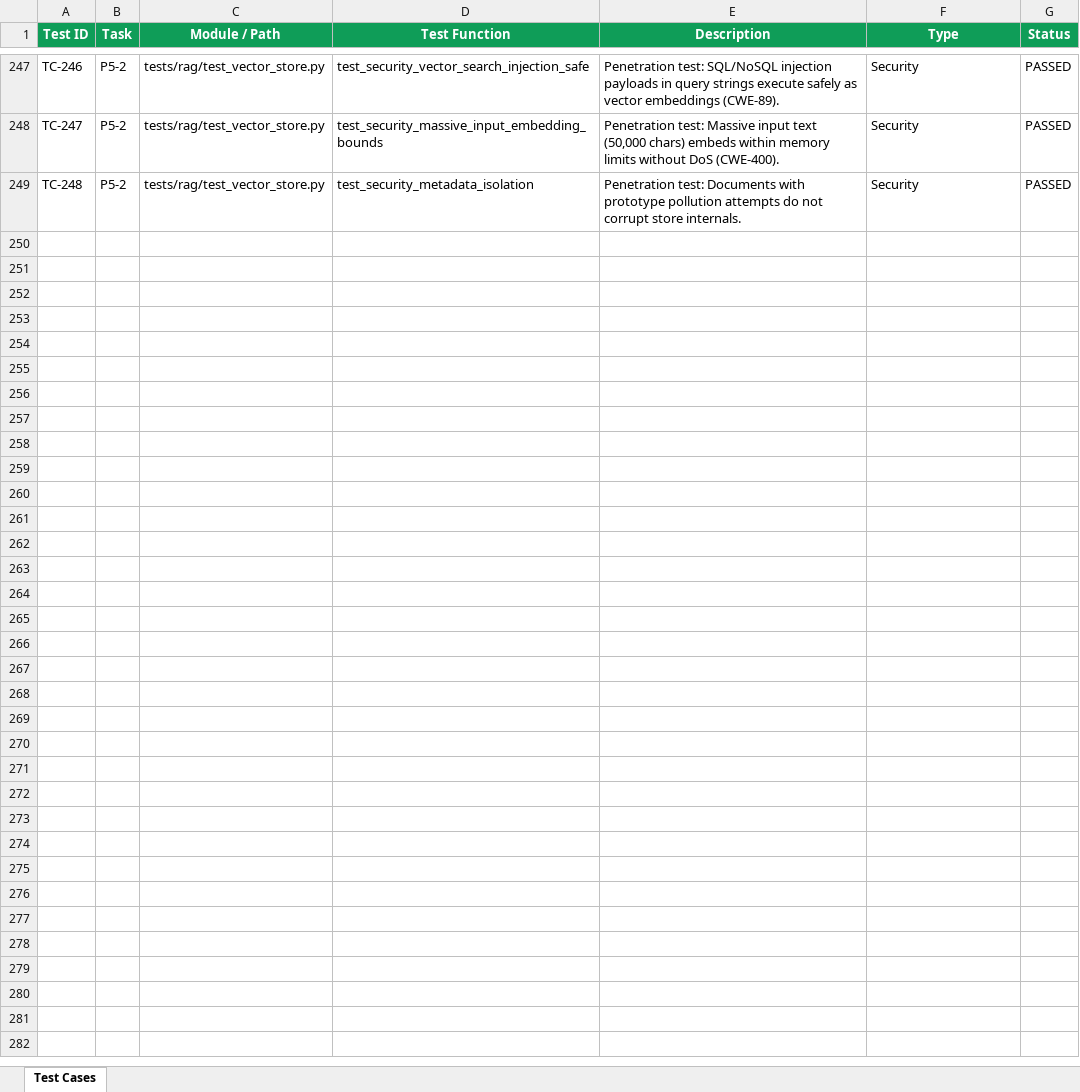
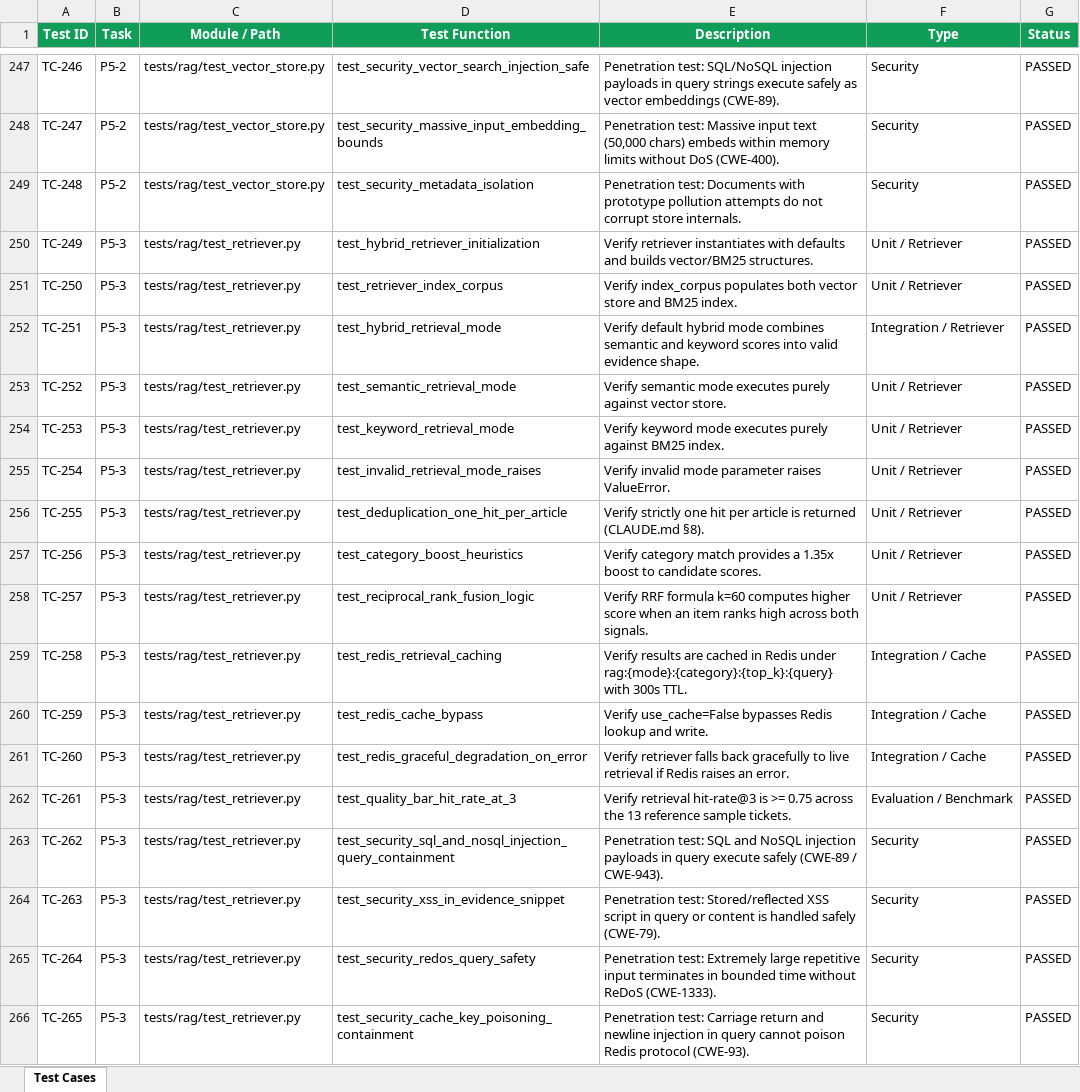
Before and after one commit to lokesh-repaka/CloudDesk, an Excel workbook: docs/TEST_CASES.xlsx, sheet Test Cases, drawn as a sheet; only a part is shown, gaps mark what is left out; values as stored, in another font and other column widths than the file's, no borders; the diff names each change by its address in the sheet, - before the commit and + after, or states it on an @@ line.

Commit message:
feat(rag): implement hybrid retriever with BM25, RRF, and caching (P5-3)

```diff
--- a/docs/TEST_CASES.xlsx (sheet Test Cases)
+++ b/docs/TEST_CASES.xlsx (sheet Test Cases)
+row 250: TC-249 | P5-3 | tests/rag/test_retriever.py | test_hybrid_retriever_initialization | Verify retriever instantiates with defaults and builds vector/BM25 structures. | Unit / Retriever | PASSED
+row 251: TC-250 | P5-3 | tests/rag/test_retriever.py | test_retriever_index_corpus | Verify index_corpus populates both vector store and BM25 index. | Unit / Retriever | PASSED
+row 252: TC-251 | P5-3 | tests/rag/test_retriever.py | test_hybrid_retrieval_mode | Verify default hybrid mode combines semantic and keyword scores into valid evidence shape. | Integration / Retriever | PASSED
+row 253: TC-252 | P5-3 | tests/rag/test_retriever.py | test_semantic_retrieval_mode | Verify semantic mode executes purely against vector store. | Unit / Retriever | PASSED
+row 254: TC-253 | P5-3 | tests/rag/test_retriever.py | test_keyword_retrieval_mode | Verify keyword mode executes purely against BM25 index. | Unit / Retriever | PASSED
+row 255: TC-254 | P5-3 | tests/rag/test_retriever.py | test_invalid_retrieval_mode_raises | Verify invalid mode parameter raises ValueError. | Unit / Retriever | PASSED
+row 256: TC-255 | P5-3 | tests/rag/test_retriever.py | test_deduplication_one_hit_per_article | Verify strictly one hit per article is returned (CLAUDE.md §8). | Unit / Retriever | PASSED
+row 257: TC-256 | P5-3 | tests/rag/test_retriever.py | test_category_boost_heuristics | Verify category match provides a 1.35x boost to candidate scores. | Unit / Retriever | PASSED
+row 258: TC-257 | P5-3 | tests/rag/test_retriever.py | test_reciprocal_rank_fusion_logic | Verify RRF formula k=60 computes higher score when an item ranks high across both signals. | Unit / Retriever | PASSED
+row 259: TC-258 | P5-3 | tests/rag/test_retriever.py | test_redis_retrieval_caching | Verify results are cached in Redis under rag:{mode}:{category}:{top_k}:{query} with 300s TTL. | Integration / Cache | PASSED
+row 260: TC-259 | P5-3 | tests/rag/test_retriever.py | test_redis_cache_bypass | Verify use_cache=False bypasses Redis lookup and write. | Integration / Cache | PASSED
+row 261: TC-260 | P5-3 | tests/rag/test_retriever.py | test_redis_graceful_degradation_on_error | Verify retriever falls back gracefully to live retrieval if Redis raises an error. | Integration / Cache | PASSED
+row 262: TC-261 | P5-3 | tests/rag/test_retriever.py | test_quality_bar_hit_rate_at_3 | Verify retrieval hit-rate@3 is >= 0.75 across the 13 reference sample tickets. | Evaluation / Benchmark | PASSED
+row 263: TC-262 | P5-3 | tests/rag/test_retriever.py | test_security_sql_and_nosql_injection_query_containment | Penetration test: SQL and NoSQL injection payloads in query execute safely (CWE-89 / CWE-943). | Security | PASSED
+row 264: TC-263 | P5-3 | tests/rag/test_retriever.py | test_security_xss_in_evidence_snippet | Penetration test: Stored/reflected XSS script in query or content is handled safely (CWE-79). | Security | PASSED
+row 265: TC-264 | P5-3 | tests/rag/test_retriever.py | test_security_redos_query_safety | Penetration test: Extremely large repetitive input terminates in bounded time without ReDoS (CWE-1333). | Security | PASSED
+row 266: TC-265 | P5-3 | tests/rag/test_retriever.py | test_security_cache_key_poisoning_containment | Penetration test: Carriage return and newline injection in query cannot poison Redis protocol (CWE-93). | Security | PASSED
```
Also changed, not shown: docs/SECURITY_VULNERABILITIES.xlsx, 7 other files.
